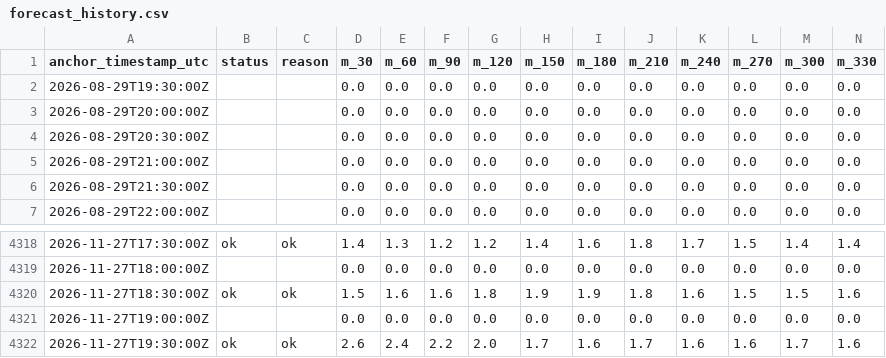
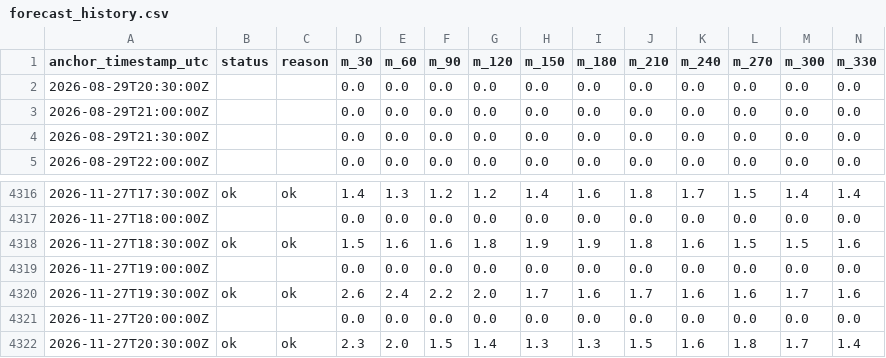
Before and after one commit to lupes-pierre/ap-prediction, a CSV file: site/data/forecast_history.csv, drawn as a sheet; only a part is shown, gaps mark what is left out; removed rows and columns are numbered as before the commit, all else as after; rows hold the shown columns only; the diff names each change by its address in the sheet, - before the commit and + after, or states it on an @@ line.

Commit message:
chore: update forecast data (2026-11-27T20:38:30Z)

```diff
--- a/site/data/forecast_history.csv
+++ b/site/data/forecast_history.csv
-row 2: 2026-08-29T19:30:00Z |  |  | 0.0 | 0.0 | 0.0 | 0.0 | 0.0 | 0.0 | 0.0 | 0.0 | 0.0 | 0.0 | 0.0
-row 3: 2026-08-29T20:00:00Z |  |  | 0.0 | 0.0 | 0.0 | 0.0 | 0.0 | 0.0 | 0.0 | 0.0 | 0.0 | 0.0 | 0.0
+row 4321: 2026-11-27T20:00:00Z |  |  | 0.0 | 0.0 | 0.0 | 0.0 | 0.0 | 0.0 | 0.0 | 0.0 | 0.0 | 0.0 | 0.0
+row 4322: 2026-11-27T20:30:00Z | ok | ok | 2.3 | 2.0 | 1.5 | 1.4 | 1.3 | 1.3 | 1.5 | 1.6 | 1.8 | 1.7 | 1.4
```
Also changed, not shown: 3 other files.
